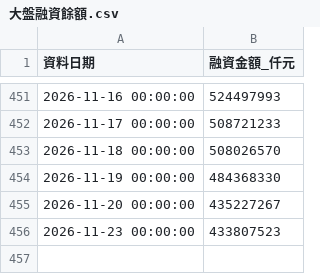
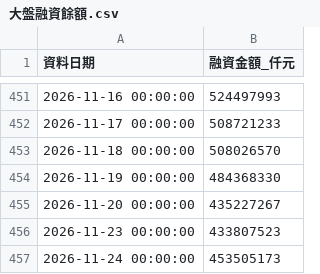
Before and after one commit to ntuacurry/stock-data, a CSV file: 大盤融資餘額.csv, drawn as a sheet; only a part is shown, gaps mark what is left out.

Commit message:
更新 大盤融資餘額.csv（2026-11-24 20:51）

```diff
--- a/大盤融資餘額.csv
+++ b/大盤融資餘額.csv
@@ -456 +456,2 @@
 2026-11-23 00:00:00,433807523
+2026-11-24 00:00:00,453505173
```
